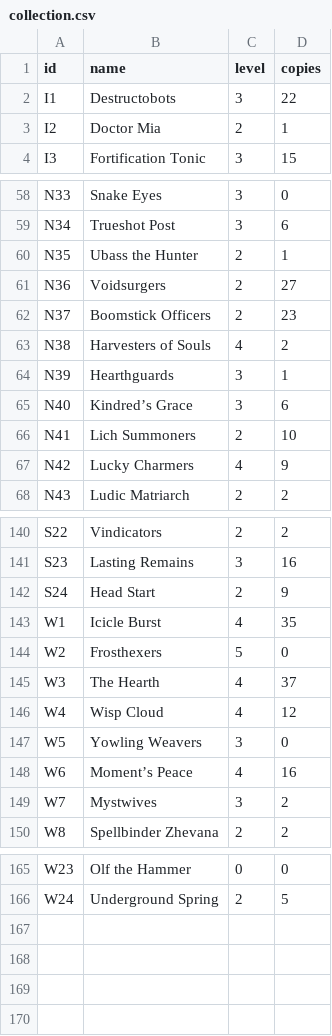
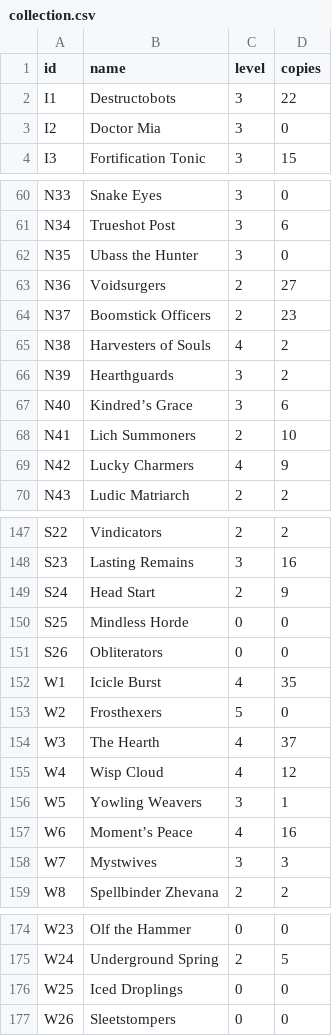
Before and after one commit to Stormbound-Games/stormbound-kitty, a CSV file: .kitty/collection.csv, drawn as a sheet; only a part is shown, gaps mark what is left out; the diff covers the shown part only.

```diff
--- a/.kitty/collection.csv
+++ b/.kitty/collection.csv
@@ -2,3 +2,3 @@ id,name,level,copies
 I1,Destructobots,3,22
-I2,Doctor Mia,2,1
+I2,Doctor Mia,3,0
 I3,Fortification Tonic,3,15
@@ -59,3 +61,3 @@ N33,Snake Eyes,3,0
 N34,Trueshot Post,3,6
-N35,Ubass the Hunter,2,1
+N35,Ubass the Hunter,3,0
 N36,Voidsurgers,2,27
@@ -63,3 +65,3 @@ N37,Boomstick Officers,2,23
 N38,Harvesters of Souls,4,2
-N39,Hearthguards,3,1
+N39,Hearthguards,3,2
 N40,Kindred’s Grace,3,6
@@ -142,2 +149,4 @@ S23,Lasting Remains,3,16
 S24,Head Start,2,9
+S25,Mindless Horde,0,0
+S26,Obliterators,0,0
 W1,Icicle Burst,4,35
@@ -146,5 +155,5 @@ W3,The Hearth,4,37
 W4,Wisp Cloud,4,12
-W5,Yowling Weavers,3,0
+W5,Yowling Weavers,3,1
 W6,Moment’s Peace,4,16
-W7,Mystwives,3,2
+W7,Mystwives,3,3
 W8,Spellbinder Zhevana,2,2
@@ -166 +175,3 @@ W23,Olf the Hammer,0,0
 W24,Underground Spring,2,5
+W25,Iced Droplings,0,0
+W26,Sleetstompers,0,0
```
Also changed, not shown: 7 added rows and 15 edited cells elsewhere in this file.
